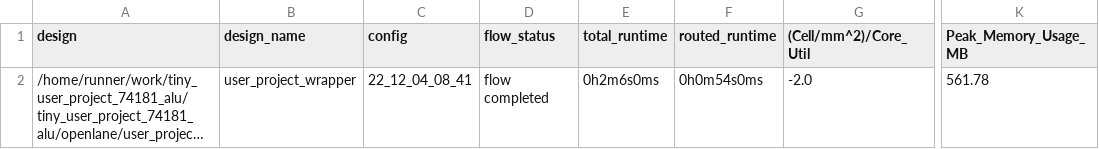
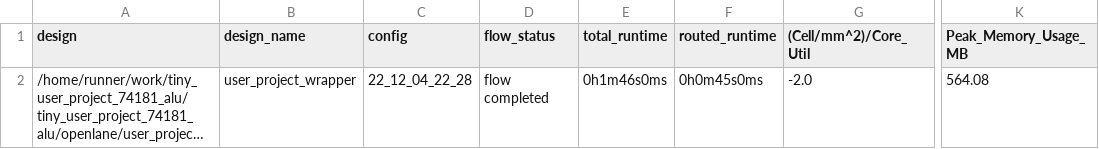
Before and after one commit to ThorKn/tiny_user_project_74181_alu, a CSV file: signoff/user_project_wrapper/metrics.csv, drawn as a sheet; only a part is shown, gaps mark what is left out; long unchanged cells end in …; the diff names each change by its address in the sheet, - before the commit and + after, or states it on an @@ line.

```diff
--- a/signoff/user_project_wrapper/metrics.csv
+++ b/signoff/user_project_wrapper/metrics.csv
-C2 (config): 22_12_04_08_41
+C2 (config): 22_12_04_22_28
-E2 (total_runtime): 0h2m6s0ms
+E2 (total_runtime): 0h1m46s0ms
-F2 (routed_runtime): 0h0m54s0ms
+F2 (routed_runtime): 0h0m45s0ms
-K2 (Peak_Memory_Usage_MB): 561.78
+K2 (Peak_Memory_Usage_MB): 564.08
```
Also changed, not shown: signoff/tiny_user_project/metrics.csv, 19 other files.
